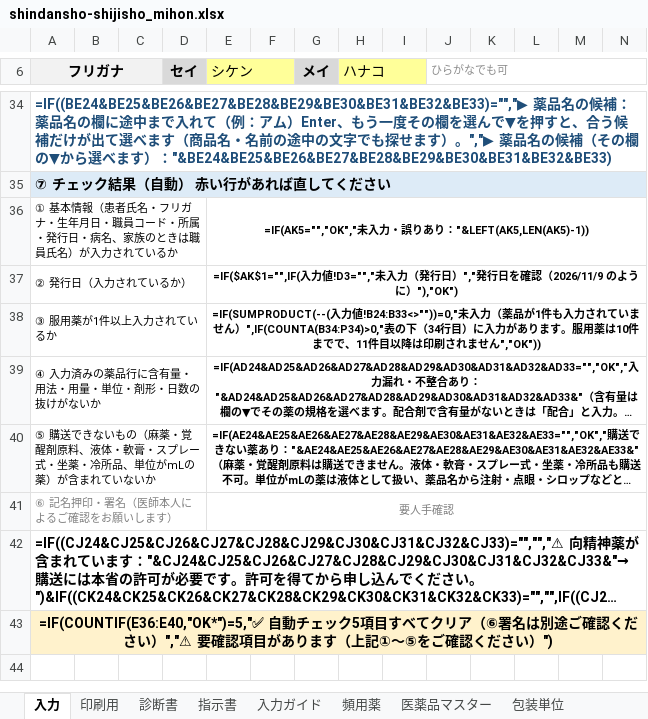
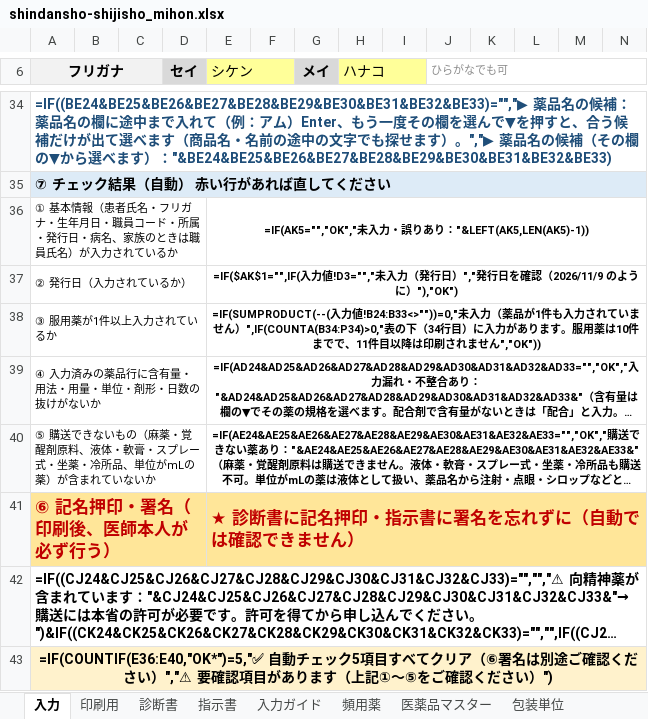
Before and after one commit to ysk713/-, an Excel workbook: shindansho-excel/shindansho-shijisho_mihon.xlsx, sheet 入力, drawn as a sheet; only a part is shown, gaps mark what is left out; long unchanged cells end in …; values as stored, in another font and other column widths than the file's, no borders; formulas without a stored value are shown as written; conditional formats not drawn; removed rows and columns are numbered as before the commit, all else as after; rows hold the shown columns only; the diff names each change by its address in the sheet, - before the commit and + after, or states it on an @@ line.

```diff
--- a/shindansho-excel/shindansho-shijisho_mihon.xlsx (sheet 入力)
+++ b/shindansho-excel/shindansho-shijisho_mihon.xlsx (sheet 入力)
-row 41: ⑥ 記名押印・署名（医師本人によるご確認をお願いします） |  |  |  | 要人手確認
+row 41: ⑥ 記名押印・署名（印刷後、医師本人が必ず行う） |  |  |  | ★ 診断書に記名押印・指示書に署名を忘れずに（自動では確認できません）
```
Also changed, not shown: shindansho-excel/shindansho-shijisho.xlsx, 2 other files.
